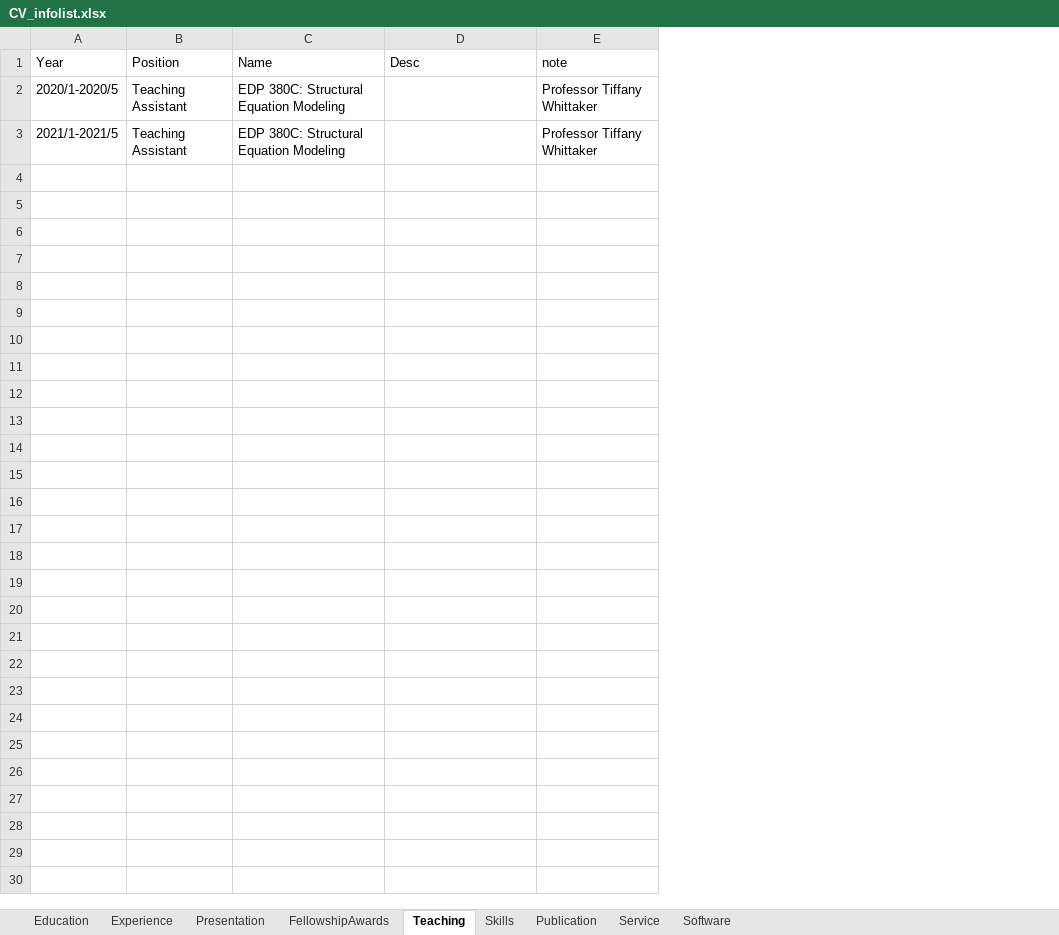
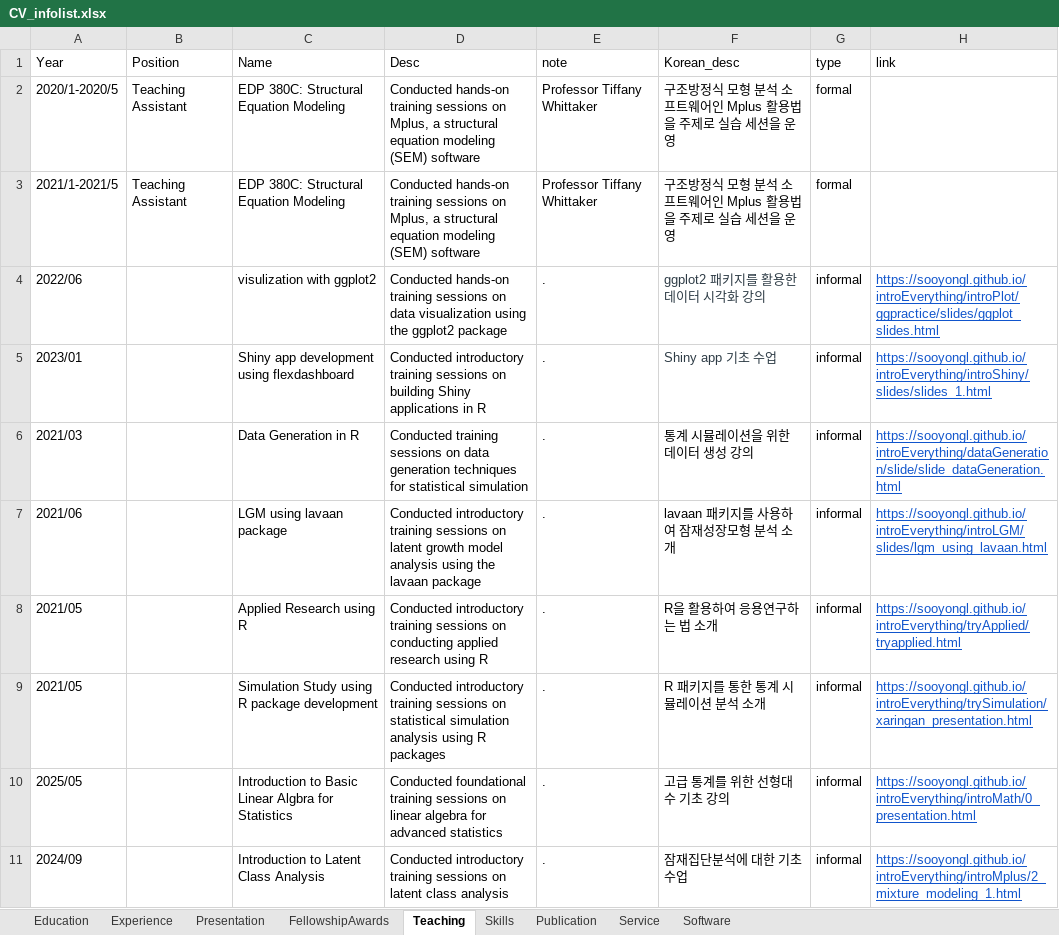
Before and after one commit to sooyongl/sylcv, an Excel workbook: data/CV_infolist.xlsx, sheet Teaching, drawn as a sheet; values as stored, in another font and other column widths than the file's, no borders; the diff names each change by its address in the sheet, - before the commit and + after, or states it on an @@ line.

```diff
--- a/data/CV_infolist.xlsx (sheet Teaching)
+++ b/data/CV_infolist.xlsx (sheet Teaching)
+column F (Korean_desc), rows 2-3: 구조방정식 모형 분석 소프트웨어인 Mplus 활용법을 주제로 실습 세션을 운영 | 구조방정식 모형 분석 소프트웨어인 Mplus 활용법을 주제로 실습 세션을 운영
+column G (type), rows 2-3: formal | formal
+column H (link), empty
-D2:D3 (Desc): (empty)
+D2:D3 (Desc): Conducted hands-on training sessions on Mplus, a structural equation modeling (SEM) software
+row 4: 2022/06 |  | visulization with ggplot2 | Conducted hands-on training sessions on data visualization using the ggplot2 package | . | ggplot2 패키지를 활용한 데이터 시각화 강의 | informal | https://sooyongl.github.io/introEverything/introPlot/ggpractice/slides/ggplot_slides.html
+row 5: 2023/01 |  | Shiny app development using flexdashboard | Conducted introductory training sessions on building Shiny applications in R | . | Shiny app 기초 수업 | informal | https://sooyongl.github.io/introEverything/introShiny/slides/slides_1.html
+row 6: 2021/03 |  | Data Generation in R | Conducted training sessions on data generation techniques for statistical simulation | . | 통계 시뮬레이션을 위한 데이터 생성 강의 | informal | https://sooyongl.github.io/introEverything/dataGeneration/slide/slide_dataGeneration.html
+row 7: 2021/06 |  | LGM using lavaan package | Conducted introductory training sessions on latent growth model analysis using the lavaan package | . | lavaan 패키지를 사용하여 잠재성장모형 분석 소개 | informal | https://sooyongl.github.io/introEverything/introLGM/slides/lgm_using_lavaan.html
+row 8: 2021/05 |  | Applied Research using R | Conducted introductory training sessions on conducting applied research using R | . | R을 활용하여 응용연구하는 법 소개 | informal | https://sooyongl.github.io/introEverything/tryApplied/tryapplied.html
+row 9: 2021/05 |  | Simulation Study using R package development | Conducted introductory training sessions on statistical simulation analysis using R packages | . | R 패키지를 통한 통계 시뮬레이션 분석 소개 | informal | https://sooyongl.github.io/introEverything/trySimulation/xaringan_presentation.html
+row 10: 2025/05 |  | Introduction to Basic Linear Algbra for Statistics | Conducted foundational training sessions on linear algebra for advanced statistics | . | 고급 통계를 위한 선형대수 기초 강의 | informal | https://sooyongl.github.io/introEverything/introMath/0_presentation.html
+row 11: 2024/09 |  | Introduction to Latent Class Analysis | Conducted introductory training sessions on latent class analysis | . | 잠재집단분석에 대한 기초 수업 | informal | https://sooyongl.github.io/introEverything/introMplus/2_mixture_modeling_1.html
```
Also changed, not shown: sheet Publication, sheet Experience, sheet Presentation, 9 other files.
